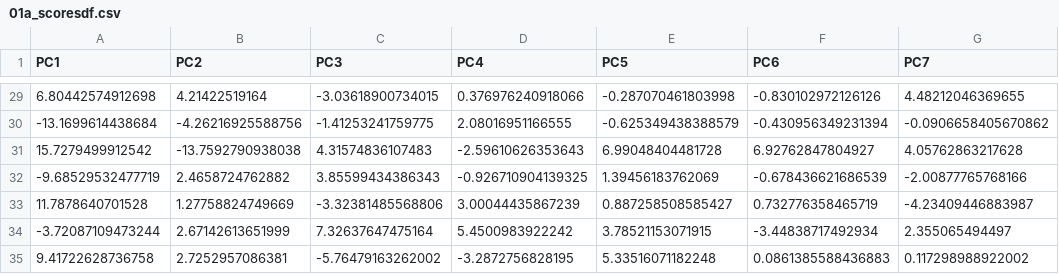
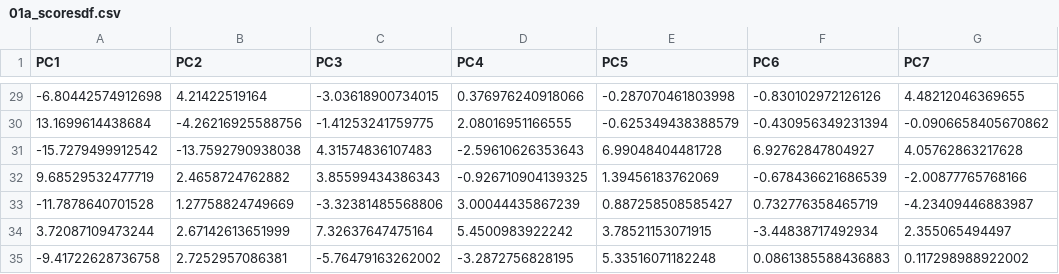
Before and after one commit to raynamharris/IntegrativeProjectWT2015, a CSV file: data/01a_scoresdf.csv, drawn as a sheet; only a part is shown, gaps mark what is left out; the diff covers the shown part only; the diff names each change by its address in the sheet, - before the commit and + after, or states it on an @@ line.

```diff
--- a/data/01a_scoresdf.csv
+++ b/data/01a_scoresdf.csv
-A29 (PC1): 6.80442574912698
+A29 (PC1): -6.80442574912698
-A30 (PC1): -13.1699614438684
+A30 (PC1): 13.1699614438684
-A31 (PC1): 15.7279499912542
+A31 (PC1): -15.7279499912542
-A32 (PC1): -9.68529532477719
+A32 (PC1): 9.68529532477719
-A33 (PC1): 11.7878640701528
+A33 (PC1): -11.7878640701528
-A34 (PC1): -3.72087109473244
+A34 (PC1): 3.72087109473244
-A35 (PC1): 9.41722628736758
+A35 (PC1): -9.41722628736758
```
Also changed, not shown: 27 edited cells elsewhere in this file, 20 other files.
